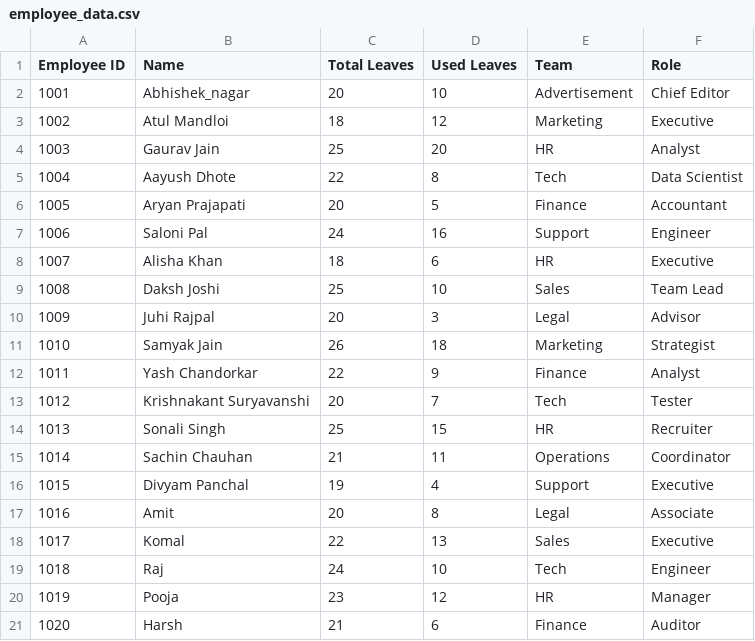
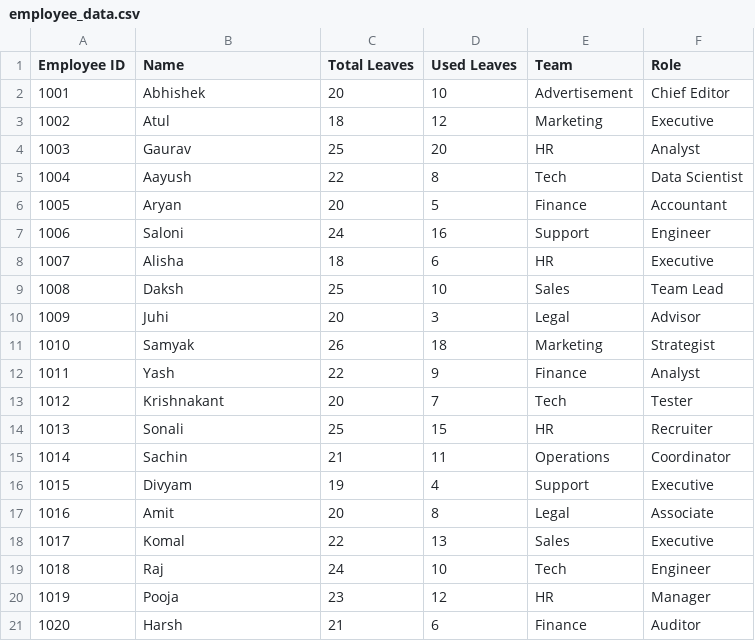
Before and after one commit to aayushdhote/Ai-HR-bot, a CSV file: employee_data.csv, drawn as a sheet.

Commit message:
Update employee_data.csv

```diff
--- a/employee_data.csv
+++ b/employee_data.csv
@@ -1,17 +1,17 @@
 Employee ID,Name,Total Leaves,Used Leaves,Team,Role
-1001,Abhishek_nagar,20,10,Advertisement,Chief Editor
-1002,Atul Mandloi,18,12,Marketing,Executive
-1003,Gaurav Jain,25,20,HR,Analyst
-1004,Aayush Dhote,22,8,Tech,Data Scientist
-1005,Aryan Prajapati,20,5,Finance,Accountant
-1006,Saloni Pal,24,16,Support,Engineer
-1007,Alisha Khan,18,6,HR,Executive
-1008,Daksh Joshi,25,10,Sales,Team Lead
-1009,Juhi Rajpal,20,3,Legal,Advisor
-1010,Samyak Jain,26,18,Marketing,Strategist
-1011,Yash Chandorkar,22,9,Finance,Analyst
-1012,Krishnakant Suryavanshi,20,7,Tech,Tester
-1013,Sonali Singh,25,15,HR,Recruiter
-1014,Sachin Chauhan,21,11,Operations,Coordinator
-1015,Divyam Panchal,19,4,Support,Executive
+1001,Abhishek,20,10,Advertisement,Chief Editor
+1002,Atul,18,12,Marketing,Executive
+1003,Gaurav,25,20,HR,Analyst
+1004,Aayush,22,8,Tech,Data Scientist
+1005,Aryan,20,5,Finance,Accountant
+1006,Saloni,24,16,Support,Engineer
+1007,Alisha,18,6,HR,Executive
+1008,Daksh,25,10,Sales,Team Lead
+1009,Juhi,20,3,Legal,Advisor
+1010,Samyak,26,18,Marketing,Strategist
+1011,Yash,22,9,Finance,Analyst
+1012,Krishnakant,20,7,Tech,Tester
+1013,Sonali,25,15,HR,Recruiter
+1014,Sachin,21,11,Operations,Coordinator
+1015,Divyam,19,4,Support,Executive
 1016,Amit,20,8,Legal,Associate
```
